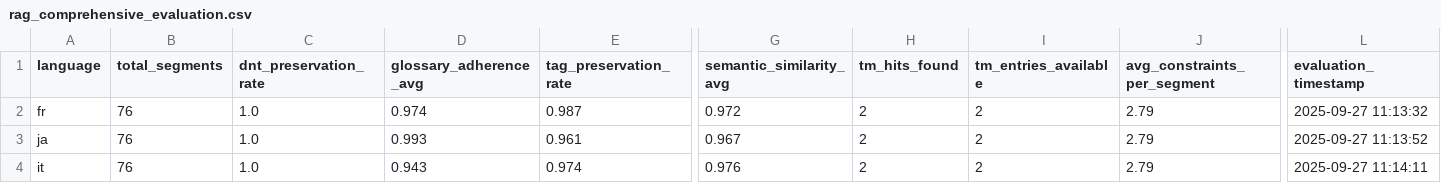
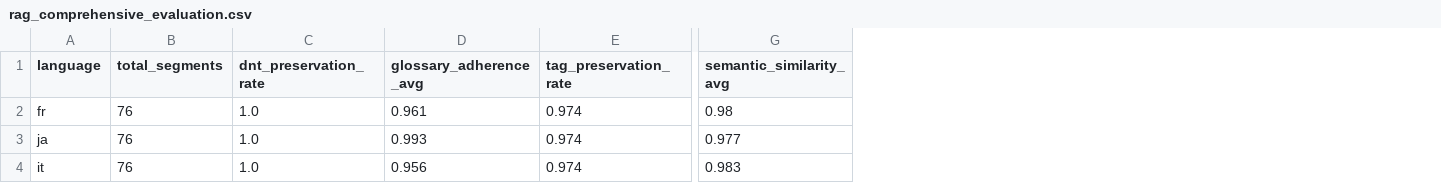
Before and after one commit to zwu622/EasyT9N, a CSV file: eval/rag_comprehensive_evaluation.csv, drawn as a sheet; only a part is shown, gaps mark what is left out; the diff names each change by its address in the sheet, - before the commit and + after, or states it on an @@ line.

```diff
--- a/eval/rag_comprehensive_evaluation.csv
+++ b/eval/rag_comprehensive_evaluation.csv
-column H (tm_hits_found), rows 2-4: all 2
-column I (tm_entries_available), rows 2-4: all 2
-column J (avg_constraints_per_segment), rows 2-4: all 2.79
-column L (evaluation_timestamp), rows 2-4: 2025-09-27 11:13:32 | 2025-09-27 11:13:52 | 2025-09-27 11:14:11
-D2 (glossary_adherence_avg): 0.974
+D2 (glossary_adherence_avg): 0.961
-E2 (tag_preservation_rate): 0.987
+E2 (tag_preservation_rate): 0.974
-G2 (semantic_similarity_avg): 0.972
+G2 (semantic_similarity_avg): 0.98
-E3 (tag_preservation_rate): 0.961
+E3 (tag_preservation_rate): 0.974
-G3 (semantic_similarity_avg): 0.967
+G3 (semantic_similarity_avg): 0.977
-D4 (glossary_adherence_avg): 0.943
+D4 (glossary_adherence_avg): 0.956
-G4 (semantic_similarity_avg): 0.976
+G4 (semantic_similarity_avg): 0.983
```
Also changed, not shown: eval/rag_quality_vs_baseline.csv, eval/rag_run_summary.csv, 32 other files.
